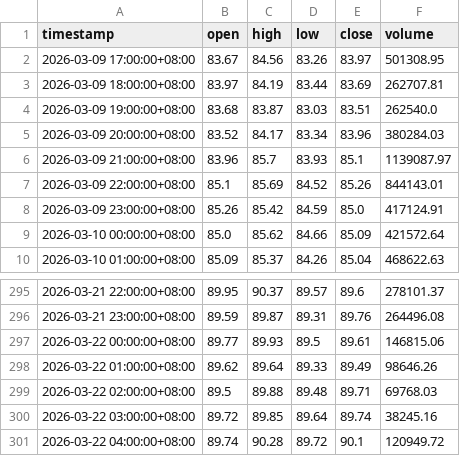
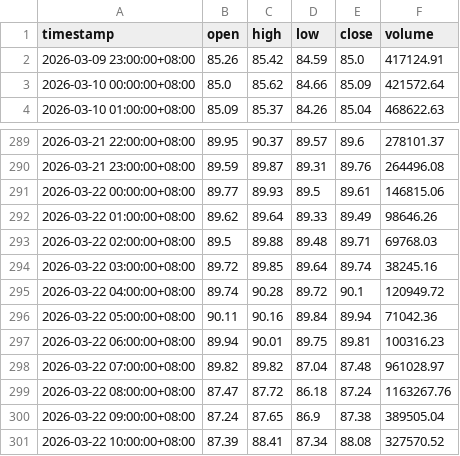
Before and after one commit to JAB18999/sol-perp-quant-report, a CSV file: data/SOLUSDT_1h.csv, drawn as a sheet; only a part is shown, gaps mark what is left out.

```diff
--- a/data/SOLUSDT_1h.csv
+++ b/data/SOLUSDT_1h.csv
@@ -1,8 +1,2 @@
 timestamp,open,high,low,close,volume
-2026-03-09 17:00:00+08:00,83.67,84.56,83.26,83.97,501308.95
-2026-03-09 18:00:00+08:00,83.97,84.19,83.44,83.69,262707.81
-2026-03-09 19:00:00+08:00,83.68,83.87,83.03,83.51,262540.0
-2026-03-09 20:00:00+08:00,83.52,84.17,83.34,83.96,380284.03
-2026-03-09 21:00:00+08:00,83.96,85.7,83.93,85.1,1139087.97
-2026-03-09 22:00:00+08:00,85.1,85.69,84.52,85.26,844143.01
 2026-03-09 23:00:00+08:00,85.26,85.42,84.59,85.0,417124.91
@@ -301 +295,7 @@ timestamp,open,high,low,close,volume
 2026-03-22 04:00:00+08:00,89.74,90.28,89.72,90.1,120949.72
+2026-03-22 05:00:00+08:00,90.11,90.16,89.84,89.94,71042.36
+2026-03-22 06:00:00+08:00,89.94,90.01,89.75,89.81,100316.23
+2026-03-22 07:00:00+08:00,89.82,89.82,87.04,87.48,961028.97
+2026-03-22 08:00:00+08:00,87.47,87.72,86.18,87.24,1163267.76
+2026-03-22 09:00:00+08:00,87.24,87.65,86.9,87.38,389505.04
+2026-03-22 10:00:00+08:00,87.39,88.41,87.34,88.08,327570.52
```
Also changed, not shown: data/SOLUSDT_15m.csv, data/SOLUSDT_2h.csv, 1 other file.
